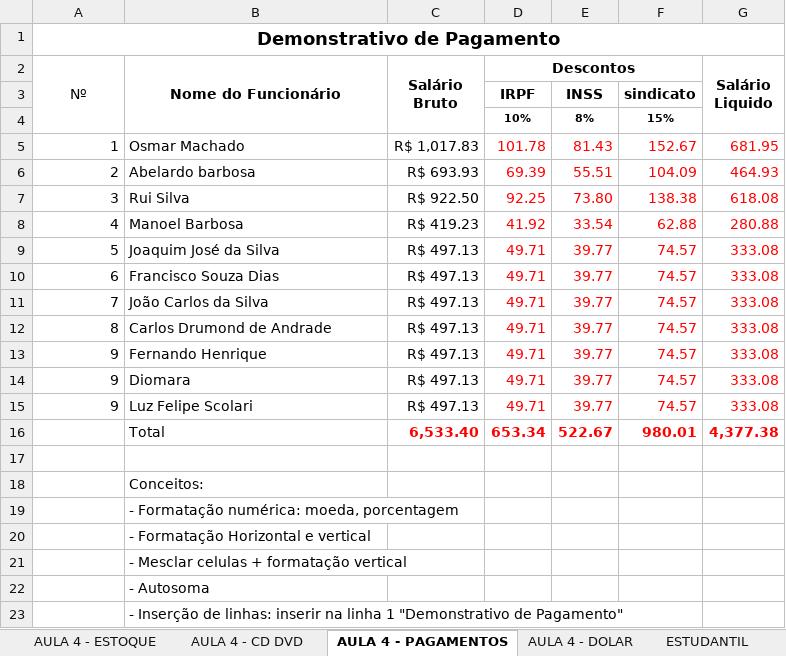
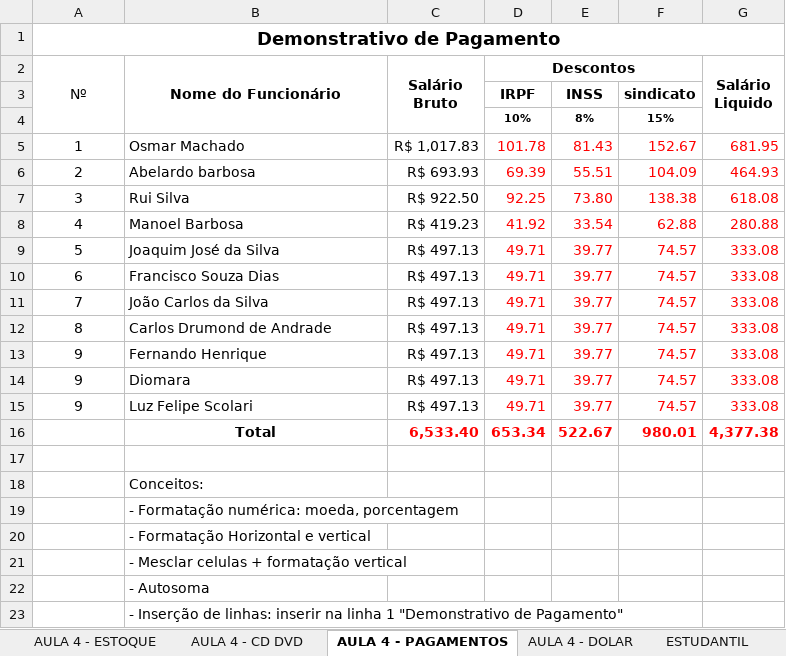
Before and after one commit to mathewalves/Faculdade_ADS1, an Excel workbook: Introdução a Computação/EXCEL/Introdução a Computação - AULA 4 EXCEL.xlsx, sheet AULA 4 - PAGAMENTOS, drawn as a sheet; values as stored, in another font and other column widths than the file's, no borders; the diff names each change by its address in the sheet, - before the commit and + after, or states it on an @@ line.

```diff
--- a/Introdução a Computação/EXCEL/Introdução a Computação - AULA 4 EXCEL.xlsx (sheet AULA 4 - PAGAMENTOS)
+++ b/Introdução a Computação/EXCEL/Introdução a Computação - AULA 4 EXCEL.xlsx (sheet AULA 4 - PAGAMENTOS)
-A5:A15 alignment: right
+A5:A15 alignment: center
@@ B16 bold: off → on, alignment: left → center @@
```
Also changed, not shown: sheet ESTUDANTIL, other sheet tabs, 53 other files.
